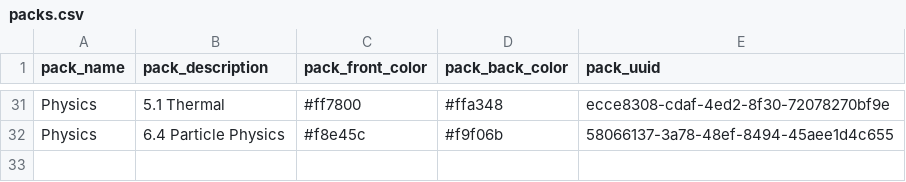
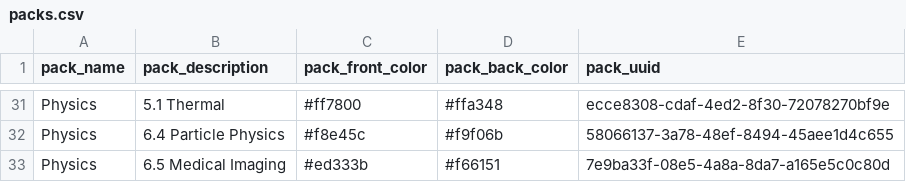
Before and after one commit to jcowdells/AceOfGrades, a CSV file: cards/packs.csv, drawn as a sheet; only a part is shown, gaps mark what is left out.

```diff
--- a/cards/packs.csv
+++ b/cards/packs.csv
@@ -32 +32,2 @@ Physics,5.1 Thermal,#ff7800,#ffa348,ecce8308-cdaf-4ed2-8f30-72078270bf9e
 Physics,6.4 Particle Physics,#f8e45c,#f9f06b,58066137-3a78-48ef-8494-45aee1d4c655
+Physics,6.5 Medical Imaging,#ed333b,#f66151,7e9ba33f-08e5-4a8a-8da7-a165e5c0c80d
```
Also changed, not shown: cards/packs/58066137-3a78-48ef-8494-45aee1d4c655.csv, 1 other file.
